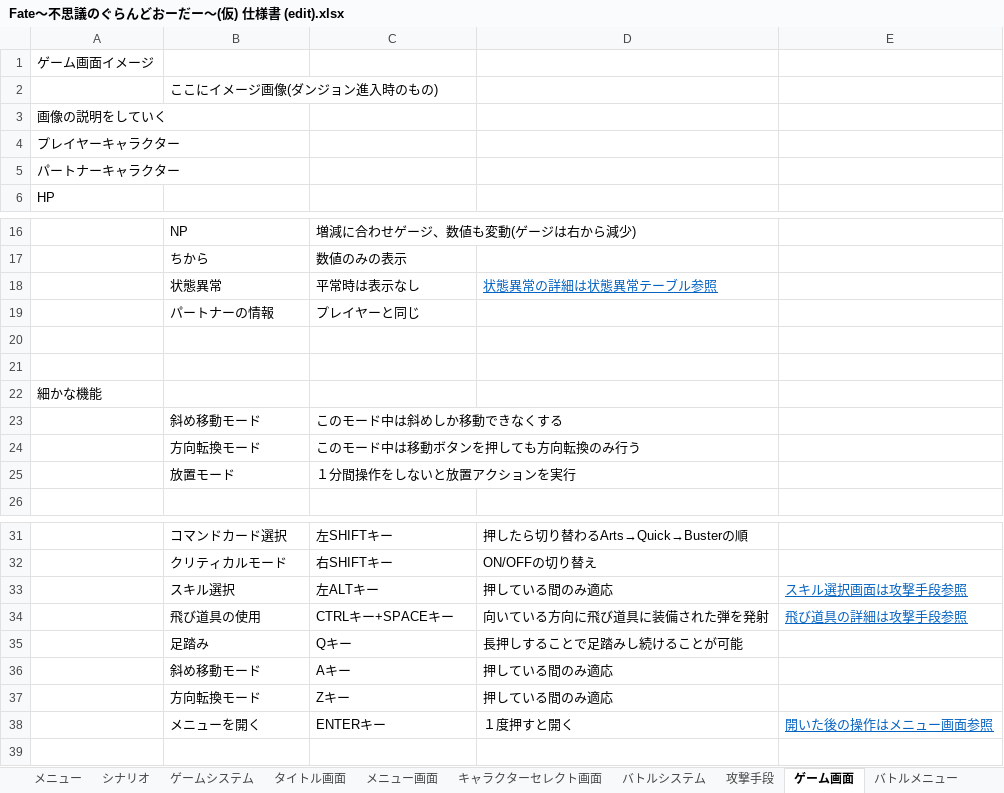
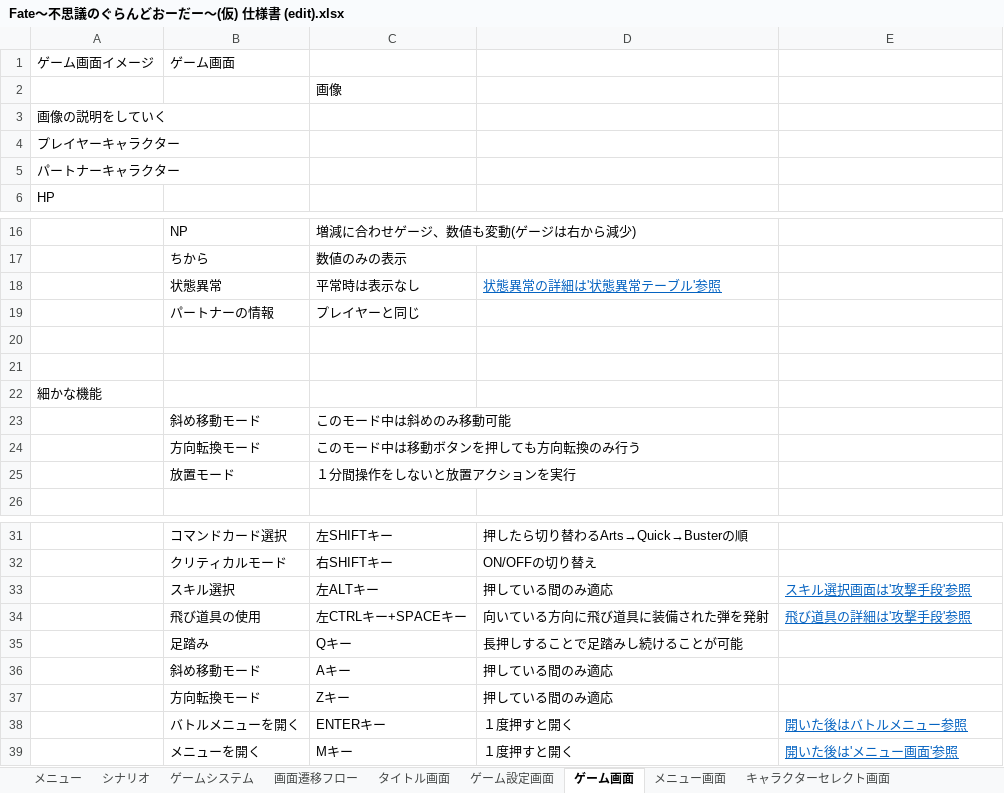
Before and after one commit to gozi200/Roguelike_Unity, an Excel workbook: Roguelike/仕様関係/Fate～不思議のぐらんどおーだー～(仮) 仕様書 (edit).xlsx, sheet ゲーム画面, drawn as a sheet; only a part is shown, gaps mark what is left out; values as stored, in another font and other column widths than the file's, no borders; removed rows and columns are numbered as before the commit, all else as after; the diff names each change by its address in the sheet, - before the commit and + after, or states it on an @@ line.

```diff
--- a/Roguelike/仕様関係/Fate～不思議のぐらんどおーだー～(仮) 仕様書 (edit).xlsx (sheet ゲーム画面)
+++ b/Roguelike/仕様関係/Fate～不思議のぐらんどおーだー～(仮) 仕様書 (edit).xlsx (sheet ゲーム画面)
+sheet tab: 画面遷移フロー
+sheet tab: ゲーム設定画面
@@ sheet tab order changed: メニュー | シナリオ | ゲームシステム | 画面遷移フロー | タイトル画面 | ゲーム設定画面 | ゲーム画面 | メニュー画面 | キャラクターセレクト画面 @@
-B1: (empty)
+B1: ゲーム画面
-row 2:  | ここにイメージ画像(ダンジョン進入時のもの)
+row 2:  |  | 画像
-D18: 状態異常の詳細は状態異常テーブル参照
+D18: 状態異常の詳細は'状態異常テーブル'参照
-C23: このモード中は斜めしか移動できなくする
+C23: このモード中は斜めのみ移動可能
-E33: スキル選択画面は攻撃手段参照
+E33: スキル選択画面は'攻撃手段'参照
-C34: CTRLキー+SPACEキー
+C34: 左CTRLキー+SPACEキー
-E34: 飛び道具の詳細は攻撃手段参照
+E34: 飛び道具の詳細は'攻撃手段'参照
-B38: メニューを開く
+B38: バトルメニューを開く
-E38: 開いた後の操作はメニュー画面参照
+E38: 開いた後はバトルメニュー参照
+row 39:  | メニューを開く | Mキー | １度押すと開く | 開いた後は'メニュー画面'参照
```
Also changed, not shown: sheet 状態異常テーブル, sheet プレイアブルキャラクターステータス詳細, sheet クラステーブル, sheet メニュー, sheet メニュー画面, sheet 持ち物画面, 6 more sheets, other sheet tabs, charts or pictures, 21 other files.
